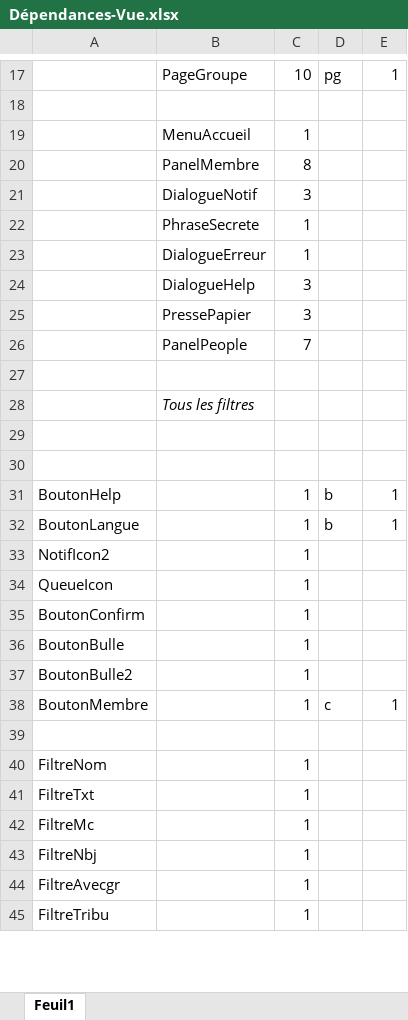
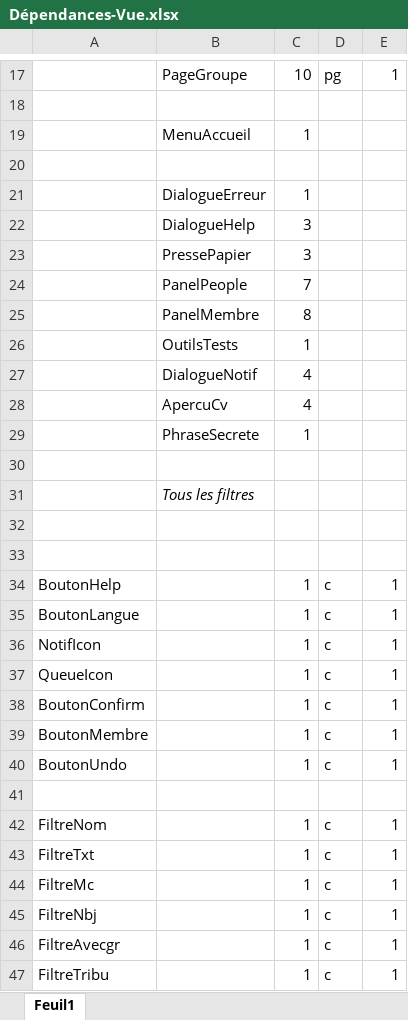
Before and after one commit to dsportes/asocial-doc, an Excel workbook: Dépendances-Vue.xlsx, sheet Feuil1, drawn as a sheet; only a part is shown, gaps mark what is left out; values as stored, in another font and other column widths than the file's, no borders; removed rows and columns are numbered as before the commit, all else as after; the diff covers the shown part only; the diff names each change by its address in the sheet, - before the commit and + after, or states it on an @@ line.

Commit message:
Dépendances

```diff
--- a/Dépendances-Vue.xlsx (sheet Feuil1)
+++ b/Dépendances-Vue.xlsx (sheet Feuil1)
-row 20:  | PanelMembre | 8
+row 20: (empty)
-row 21:  | DialogueNotif | 3
+row 25:  | PanelMembre | 8
+row 26:  | OutilsTests | 1
+row 27:  | DialogueNotif | 4
+row 28:  | ApercuCv | 4
@@ row 22 moved to row 29: PhraseSecrete @@
-D34:D35: b
+D34:D35: c
-row 33: NotifIcon2 |  | 1
+row 36: NotifIcon |  | 1 | c | 1
-D37:D38: (empty)
+D37:D38: c
-E37:E38: (empty)
+E37:E38: 1
-row 36: BoutonBulle |  | 1
-row 37: BoutonBulle2 |  | 1
+row 40: BoutonUndo |  | 1 | c | 1
-D42:D47: (empty)
+D42:D47: c
-E42:E47: (empty)
+E42:E47: 1
```
Also changed, not shown: 23 added rows, 5 removed rows and 43 edited cells elsewhere in this sheet.
